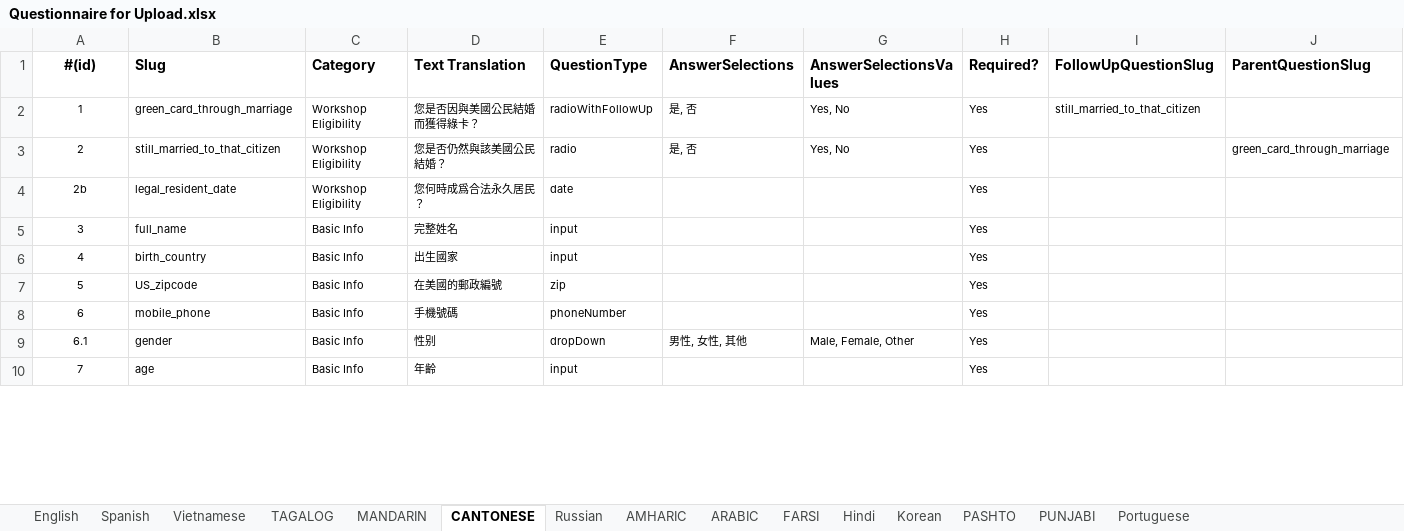
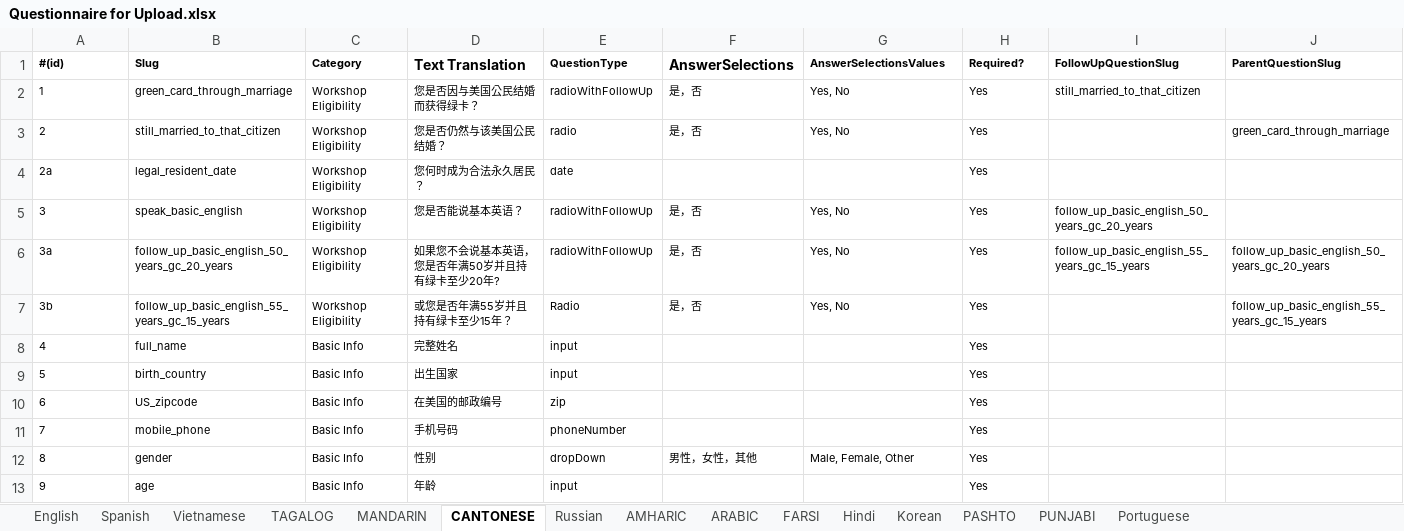
Before and after one commit to codeforsanjose/e-immigrate, an Excel workbook: backend/Questionnaire for Upload.xlsx, sheet CANTONESE, drawn as a sheet; only a part is shown; values as stored, in another font and other column widths than the file's, no borders; addresses are those after the commit; the diff covers the shown part only; the diff names each change by its address in the sheet, - before the commit and + after, or states it on an @@ line.

Commit message:
workshop 2023 details

```diff
--- a/backend/Questionnaire for Upload.xlsx (sheet CANTONESE)
+++ b/backend/Questionnaire for Upload.xlsx (sheet CANTONESE)
-A1:A4 alignment: center
+A1:A4 alignment: left
@@ A1:C1 text size: smaller @@
@@ E1 text size: smaller @@
@@ G1:J1 text size: smaller @@
-D2 (Text Translation): 您是否因與美國公民結婚而獲得綠卡？
+D2 (Text Translation): 您是否因与美国公民结婚而获得绿卡？
-F2:F3 (AnswerSelections): 是, 否
+F2:F3 (AnswerSelections): 是，否
-D3 (Text Translation): 您是否仍然與該美國公民結婚？
+D3 (Text Translation): 您是否仍然与该美国公民结婚？
@@ column A (#(id)) renumbered from row 4 down @@
-D4 (Text Translation): 您何時成爲合法永久居民？
+D4 (Text Translation): 您何时成为合法永久居民？
+row 5: 3 | speak_basic_english | Workshop Eligibility | 您是否能说基本英语？ | radioWithFollowUp | 是，否 | Yes, No | Yes | follow_up_basic_english_50_years_gc_20_years
+row 6: 3a | follow_up_basic_english_50_years_gc_20_years | Workshop Eligibility | 如果您不会说基本英语，您是否年满50岁并且持有绿卡至少20年? | radioWithFollowUp | 是，否 | Yes, No | Yes | follow_up_basic_english_55_years_gc_15_years | follow_up_basic_english_50_years_gc_20_years
+row 7: 3b | follow_up_basic_english_55_years_gc_15_years | Workshop Eligibility | 或您是否年满55岁并且持有绿卡至少15年？ | Radio | 是，否 | Yes, No | Yes |  | follow_up_basic_english_55_years_gc_15_years
-A8:A13 alignment: center
+A8:A13 alignment: left
-D9 (Text Translation): 出生國家
+D9 (Text Translation): 出生国家
-D10 (Text Translation): 在美國的郵政編號
+D10 (Text Translation): 在美国的邮政编号
-D11 (Text Translation): 手機號碼
+D11 (Text Translation): 手机号码
-F12 (AnswerSelections): 男性, 女性, 其他
+F12 (AnswerSelections): 男性，女性，其他
-D13 (Text Translation): 年齡
+D13 (Text Translation): 年龄
```
Also changed, not shown: 1 added row, 54 edited cells and cell formats elsewhere in this sheet, sheet ARABIC, sheet MANDARIN, sheet Portuguese, sheet FARSI, sheet PASHTO, sheet AMHARIC, 8 more sheets, backend/Website Content.xlsx.
